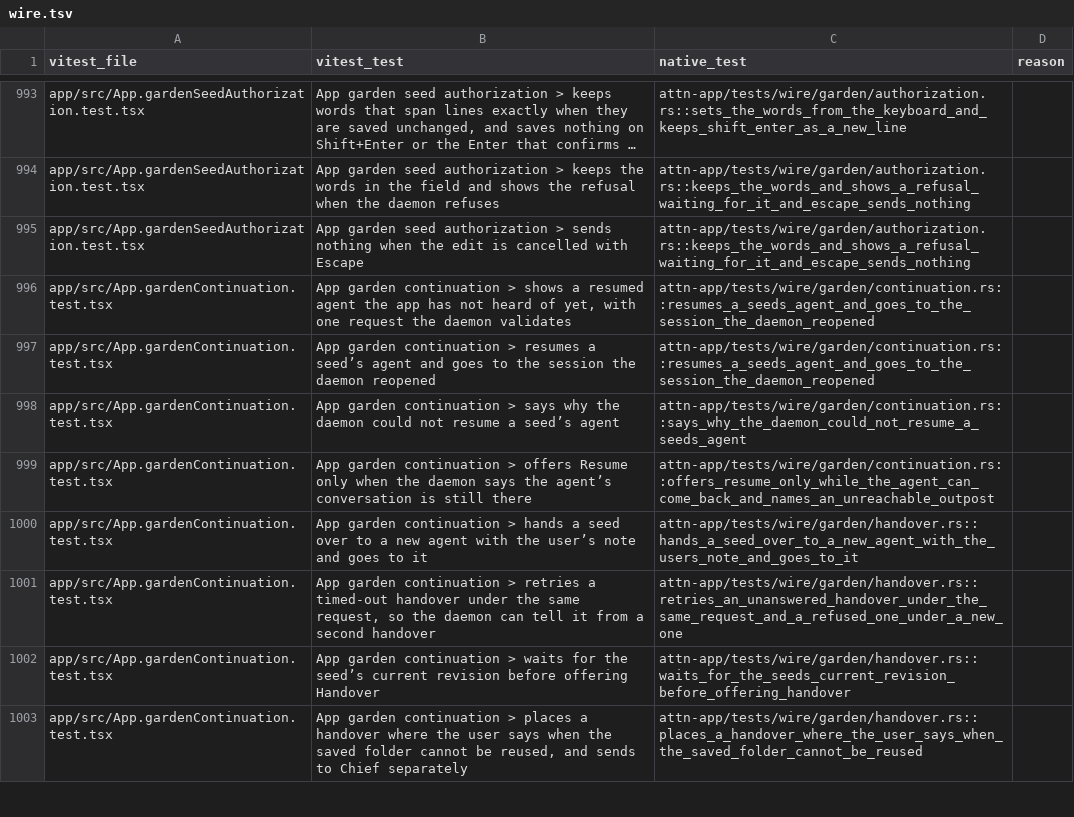
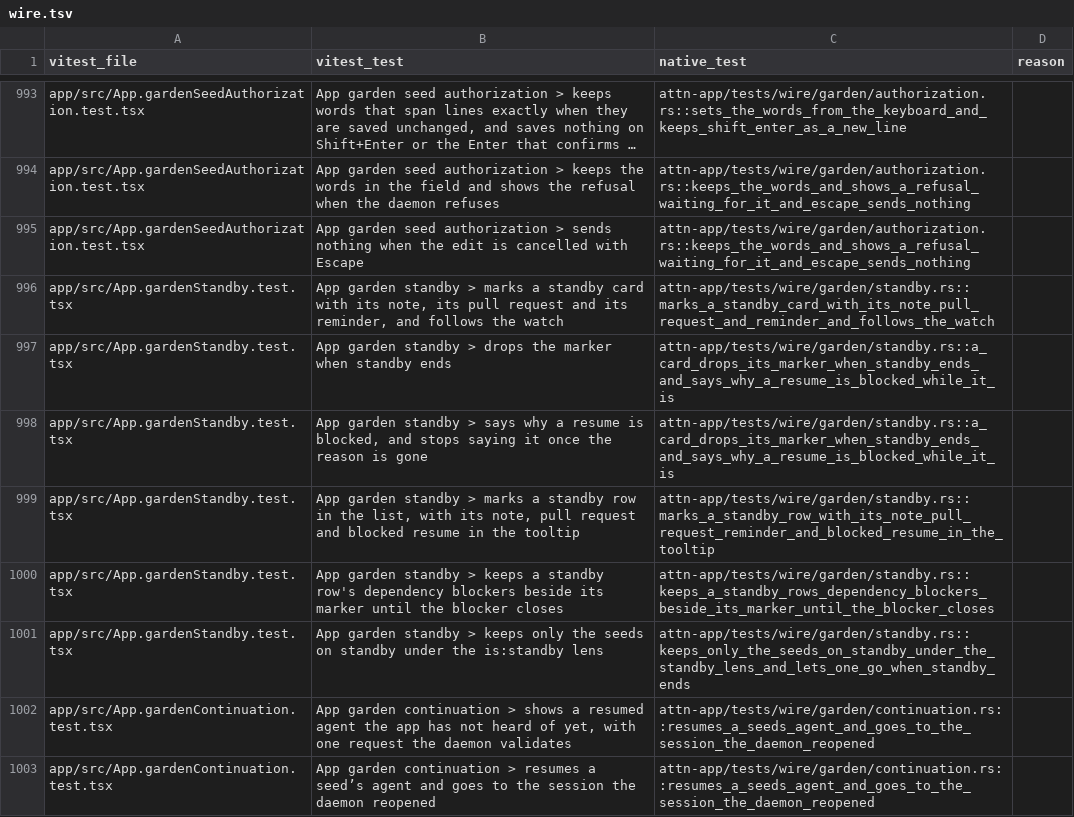
Before and after one commit to SolenesInc/attn, a TSV file: native/parity/wire.tsv, drawn as a sheet; only a part is shown, gaps mark what is left out; the shorter side is filled out with more unchanged rows; long unchanged cells end in …; the diff names each change by its address in the sheet, - before the commit and + after, or states it on an @@ line.

```diff
--- a/native/parity/wire.tsv
+++ b/native/parity/wire.tsv
+row 996: app/src/App.gardenStandby.test.tsx | App garden standby > marks a standby card with its note, its pull request and its reminder, and follows the watch | attn-app/tests/wire/garden/standby.rs::marks_a_standby_card_with_its_note_pull_request_and_reminder_and_follows_the_watch
+row 997: app/src/App.gardenStandby.test.tsx | App garden standby > drops the marker when standby ends | attn-app/tests/wire/garden/standby.rs::a_card_drops_its_marker_when_standby_ends_and_says_why_a_resume_is_blocked_while_it_is
+row 998: app/src/App.gardenStandby.test.tsx | App garden standby > says why a resume is blocked, and stops saying it once the reason is gone | attn-app/tests/wire/garden/standby.rs::a_card_drops_its_marker_when_standby_ends_and_says_why_a_resume_is_blocked_while_it_is
+row 999: app/src/App.gardenStandby.test.tsx | App garden standby > marks a standby row in the list, with its note, pull request and blocked resume in the tooltip | attn-app/tests/wire/garden/standby.rs::marks_a_standby_row_with_its_note_pull_request_reminder_and_blocked_resume_in_the_tooltip
+row 1000: app/src/App.gardenStandby.test.tsx | App garden standby > keeps a standby row's dependency blockers beside its marker until the blocker closes | attn-app/tests/wire/garden/standby.rs::keeps_a_standby_rows_dependency_blockers_beside_its_marker_until_the_blocker_closes
+row 1001: app/src/App.gardenStandby.test.tsx | App garden standby > keeps only the seeds on standby under the is:standby lens | attn-app/tests/wire/garden/standby.rs::keeps_only_the_seeds_on_standby_under_the_standby_lens_and_lets_one_go_when_standby_ends
```
Also changed, not shown: 5 other files.
